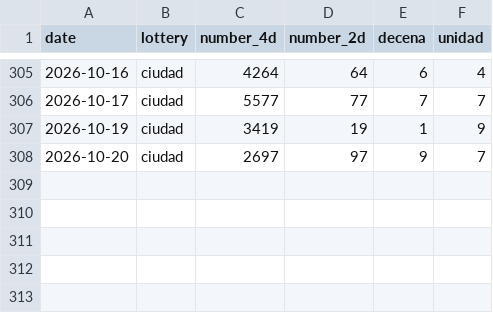
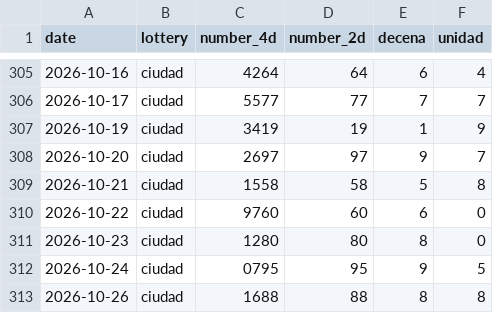
Before and after one commit to Gabmetal/la-marisca-quiniela-ml, a CSV file: data/raw_draws.csv, drawn as a sheet; only a part is shown, gaps mark what is left out; the diff names each change by its address in the sheet, - before the commit and + after, or states it on an @@ line.

```diff
--- a/data/raw_draws.csv
+++ b/data/raw_draws.csv
+row 309: 2026-10-21 | ciudad | 1558 | 58 | 5 | 8
+row 310: 2026-10-22 | ciudad | 9760 | 60 | 6 | 0
+row 311: 2026-10-23 | ciudad | 1280 | 80 | 8 | 0
+row 312: 2026-10-24 | ciudad | 0795 | 95 | 9 | 5
+row 313: 2026-10-26 | ciudad | 1688 | 88 | 8 | 8
```
Also changed, not shown: data/dataset_enriched.csv, 5 other files.
